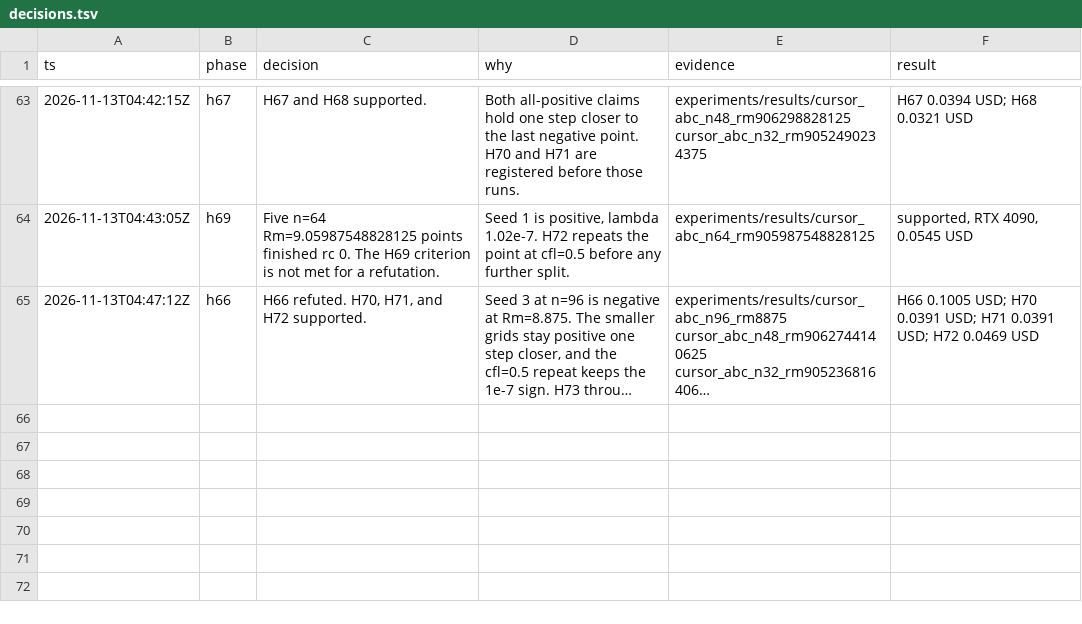
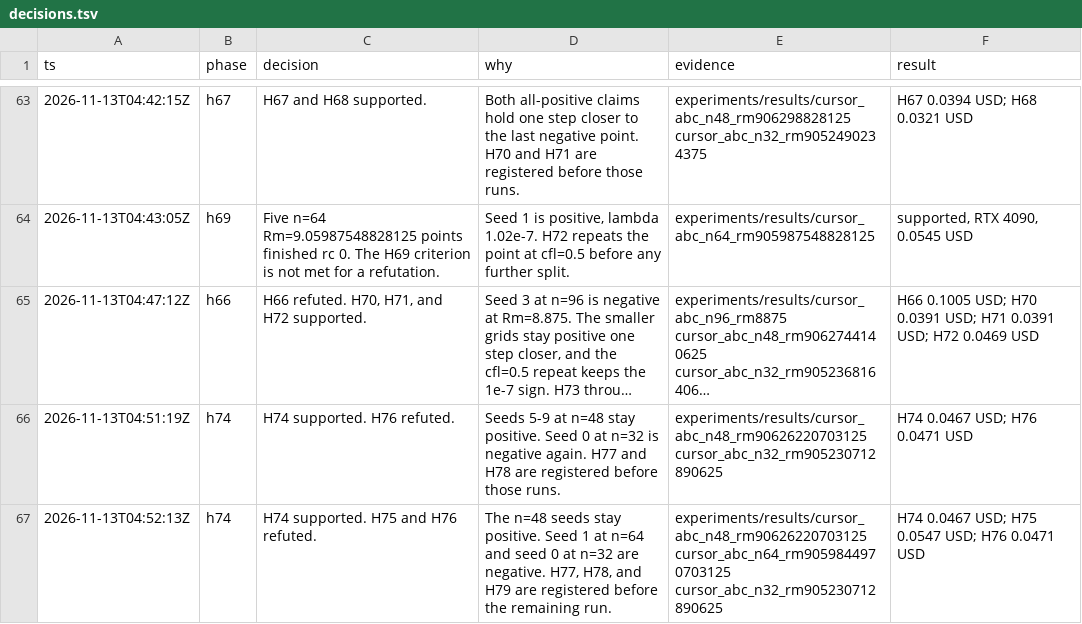
Before and after one commit to knoel99/milady-2027, a TSV file: research/decisions.tsv, drawn as a sheet; only a part is shown, gaps mark what is left out; long unchanged cells end in …; the diff names each change by its address in the sheet, - before the commit and + after, or states it on an @@ line.

```diff
--- a/research/decisions.tsv
+++ b/research/decisions.tsv
+row 66: 2026-11-13T04:51:19Z | h74 | H74 supported. H76 refuted. | Seeds 5-9 at n=48 stay positive. Seed 0 at n=32 is negative again. H77 and H78 are registered before those runs. | experiments/results/cursor_abc_n48_rm90626220703125 cursor_abc_n32_rm905230712890625 | H74 0.0467 USD; H76 0.0471 USD
+row 67: 2026-11-13T04:52:13Z | h74 | H74 supported. H75 and H76 refuted. | The n=48 seeds stay positive. Seed 1 at n=64 and seed 0 at n=32 are negative. H77, H78, and H79 are registered before the remaining run. | experiments/results/cursor_abc_n48_rm90626220703125 cursor_abc_n64_rm9059844970703125 cursor_abc_n32_rm905230712890625 | H74 0.0467 USD; H75 0.0547 USD; H76 0.0471 USD
```
Also changed, not shown: 21 other files.
